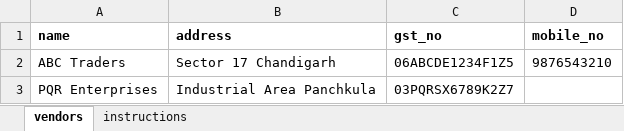
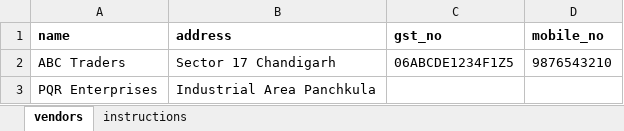
Before and after one commit to ACHIYANT/Store-Management-System, an Excel workbook: backend/StoreManagementService/docs/vendor-migration/vendor_migration_template.xlsx, sheet vendors, drawn as a sheet; values as stored, in another font and other column widths than the file's, no borders; the diff names each change by its address in the sheet, - before the commit and + after, or states it on an @@ line.

Commit message:
feat(migration): make vendor GST optional in migration flow

```diff
--- a/backend/StoreManagementService/docs/vendor-migration/vendor_migration_template.xlsx (sheet vendors)
+++ b/backend/StoreManagementService/docs/vendor-migration/vendor_migration_template.xlsx (sheet vendors)
-C3 (gst_no): 03PQRSX6789K2Z7
+C3 (gst_no): (empty)
```
Also changed, not shown: sheet instructions, 2 other files.
